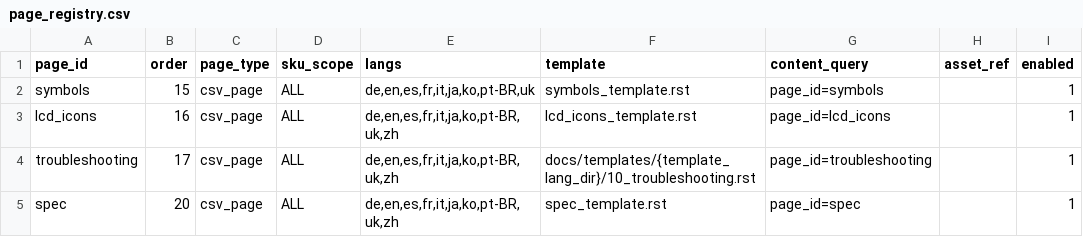
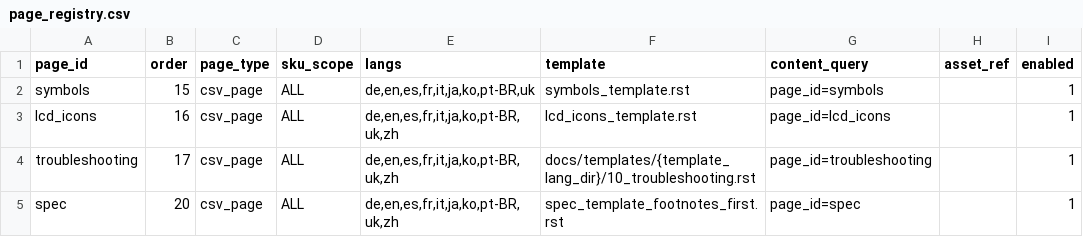
Before and after one commit to Bingboom/auto-manual, a CSV file: manual_sources/JE-1000F/EU/en-fr/2.0/phase2/page_registry.csv, drawn as a sheet.

Commit message:
fix(web): render spec footnotes first where the print does (#1306)
* fix(web): render spec footnotes first where the print does

The approved EU prints disagree on what comes first under the
specification tables. JE-1000H/EU, JE-2000F/EU and JE-3000C/EU (every
language block) and the FR/ES/DE/IT blocks of JE-1000F/EU set the
footnotes above the ※ USB Type-C trademark note; JE-2000E/EU,
JE-3600A/EU and the JE-1000F/EU EN block set the ※ note first. The Web
rendered the ※ note first everywhere, because spec_template.rst places
{{ spec_notes_html }} before {{ spec_footnotes_html }}.

Per the operator's ruling, the order follows each model's print, on the
Web only. docs/templates/spec_template_footnotes_first.rst is
spec_template.rst with the two HTML trailer placeholders swapped; its
LaTeX branch is byte-identical, so the PDF and IDML output, which keys
\HBSpecPageEnd and the spacing keys to the LaTeX position, is unchanged.
The spec row of the four frozen sources' phase2/page_registry.csv names
the variant (the csv page builder already reads that column), and each
source_manifest.json re-locks the registry and its inventory digest.
JE-1000F/EU ES/DE/IT regenerate their spec page through the template
under --source review; EN and FR build review-asis and are not edited
here. Every other target keeps the default and today's order. The Word
bundle takes its trailer order from the HTML, so it follows.

tests/test_spec_notes_order.py pins the template parity, which sources
name the variant, and the rendered order. The docs that said the order
follows spec_template.rst now point at the registry's template choice.

* docs(registry): record MA-189

Record the operator's 2026-09-27 grant for this PR: the EU Web spec trailer order follows each model's print through spec_template_footnotes_first.rst. MA-189 replaces MA-188 (b)'s sentence on the shared template's notes order; the rest of MA-188 is unchanged.

```diff
--- a/manual_sources/JE-1000F/EU/en-fr/2.0/phase2/page_registry.csv
+++ b/manual_sources/JE-1000F/EU/en-fr/2.0/phase2/page_registry.csv
@@ -4,2 +4,2 @@ lcd_icons,16,csv_page,ALL,"de,en,es,fr,it,ja,ko,pt-BR,uk,zh",lcd_icons_template.
 troubleshooting,17,csv_page,ALL,"de,en,es,fr,it,ja,ko,pt-BR,uk,zh",docs/templates/{template_lang_dir}/10_troubleshooting.rst,page_id=troubleshooting,,1
-spec,20,csv_page,ALL,"de,en,es,fr,it,ja,ko,pt-BR,uk,zh",spec_template.rst,page_id=spec,,1
+spec,20,csv_page,ALL,"de,en,es,fr,it,ja,ko,pt-BR,uk,zh",spec_template_footnotes_first.rst,page_id=spec,,1
```
Also changed, not shown: manual_sources/JE-1000H/EU/en/2.0/phase2/page_registry.csv, manual_sources/JE-2000F/EU/en/2.0/phase2/page_registry.csv, 15 other files.
